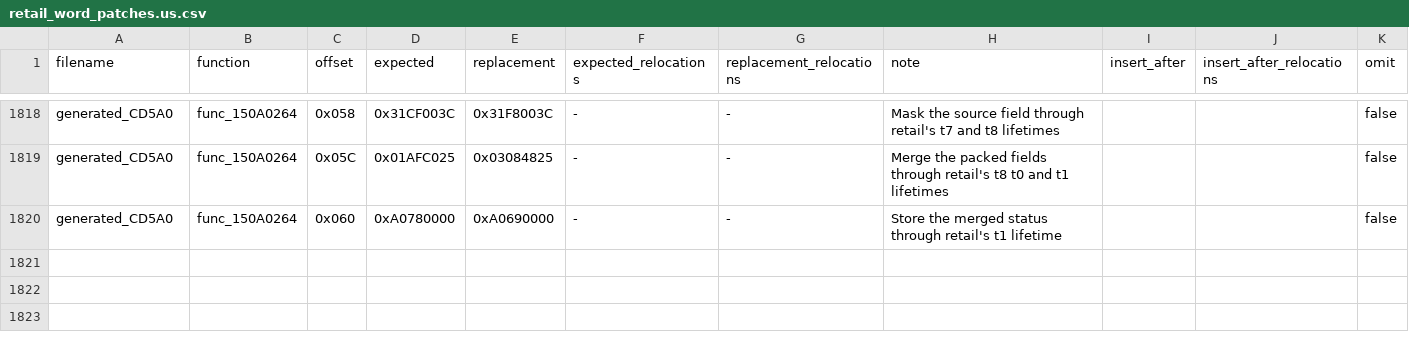
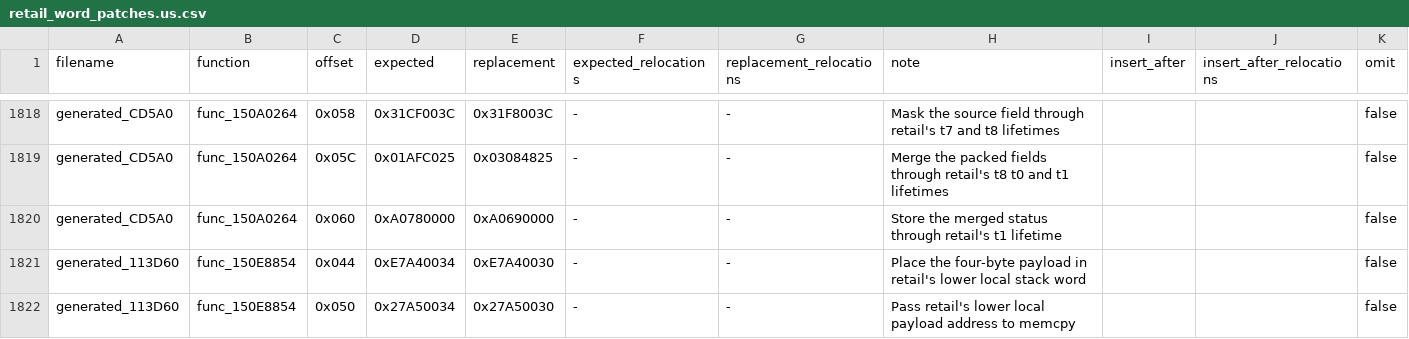
Before and after one commit to gipson-dev/64CBFD, a CSV file: conker/retail_word_patches.us.csv, drawn as a sheet; only a part is shown, gaps mark what is left out; the diff names each change by its address in the sheet, - before the commit and + after, or states it on an @@ line.

Commit message:
decomp: match float event payload

```diff
--- a/conker/retail_word_patches.us.csv
+++ b/conker/retail_word_patches.us.csv
+row 1821: generated_113D60 | func_150E8854 | 0x044 | 0xE7A40034 | 0xE7A40030 | - | - | Place the four-byte payload in retail's lower local stack word |  |  | false
+row 1822: generated_113D60 | func_150E8854 | 0x050 | 0x27A50034 | 0x27A50030 | - | - | Pass retail's lower local payload address to memcpy |  |  | false
```
Also changed, not shown: 7 other files.
